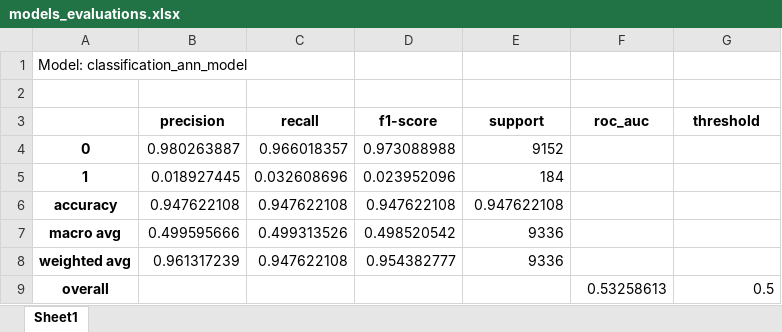
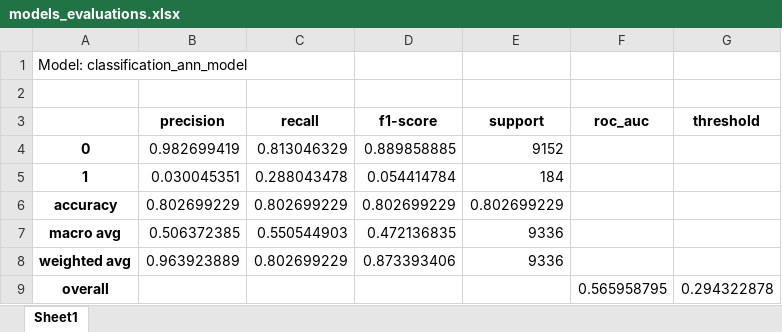
Before and after one commit to KrzysztofDK/4.End-to-End-Sales-Analysis-Forecasting-System-for-E-Commerce, an Excel workbook: reports/models_evaluations.xlsx, sheet Sheet1, drawn as a sheet; values as stored, in another font and other column widths than the file's, no borders; the diff names each change by its address in the sheet, - before the commit and + after, or states it on an @@ line.

Commit message:
binary classification model rebuild with hyperparameter tuning

```diff
--- a/reports/models_evaluations.xlsx (sheet Sheet1)
+++ b/reports/models_evaluations.xlsx (sheet Sheet1)
-B4 (precision): 0.980263887
+B4 (precision): 0.982699419
-C4 (recall): 0.966018357
+C4 (recall): 0.813046329
-D4 (f1-score): 0.973088988
+D4 (f1-score): 0.889858885
-B5 (precision): 0.018927445
+B5 (precision): 0.030045351
-C5 (recall): 0.032608696
+C5 (recall): 0.288043478
-D5 (f1-score): 0.023952096
+D5 (f1-score): 0.054414784
-B6 (precision): 0.947622108
+B6 (precision): 0.802699229
-C6 (recall): 0.947622108
+C6 (recall): 0.802699229
-D6 (f1-score): 0.947622108
+D6 (f1-score): 0.802699229
-E6 (support): 0.947622108
+E6 (support): 0.802699229
-B7 (precision): 0.499595666
+B7 (precision): 0.506372385
-C7 (recall): 0.499313526
+C7 (recall): 0.550544903
-D7 (f1-score): 0.498520542
+D7 (f1-score): 0.472136835
-B8 (precision): 0.961317239
+B8 (precision): 0.963923889
-C8 (recall): 0.947622108
+C8 (recall): 0.802699229
-D8 (f1-score): 0.954382777
+D8 (f1-score): 0.873393406
-F9 (roc_auc): 0.53258613
+F9 (roc_auc): 0.565958795
-G9 (threshold): 0.5
+G9 (threshold): 0.294322878
```
Also changed, not shown: 8 other files.
